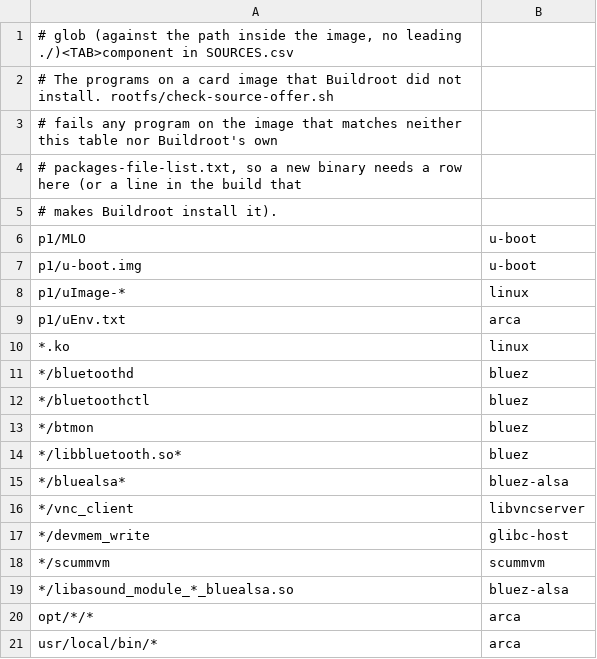
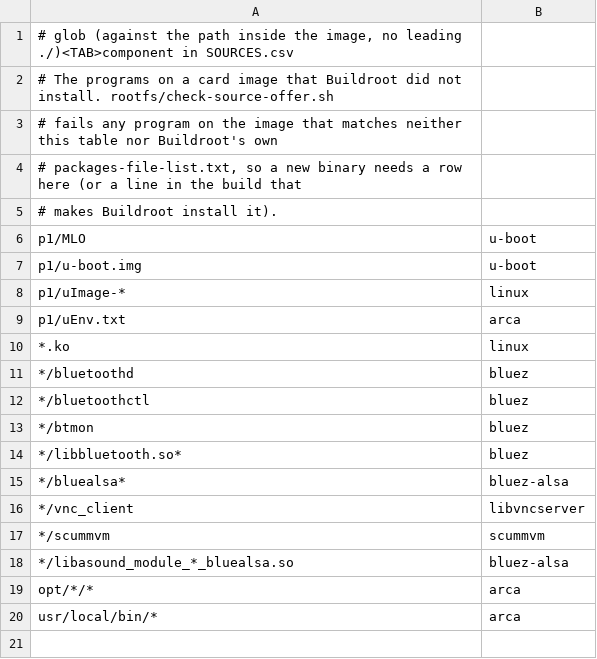
Before and after one commit to andras-varro/ludbox-linux, a TSV file: rootfs/source-map.tsv, drawn as a sheet; the diff names each change by its address in the sheet, - before the commit and + after, or states it on an @@ line.

```diff
--- a/rootfs/source-map.tsv
+++ b/rootfs/source-map.tsv
-row 17: */devmem_write | glibc-host
```
Also changed, not shown: 42 other files.
